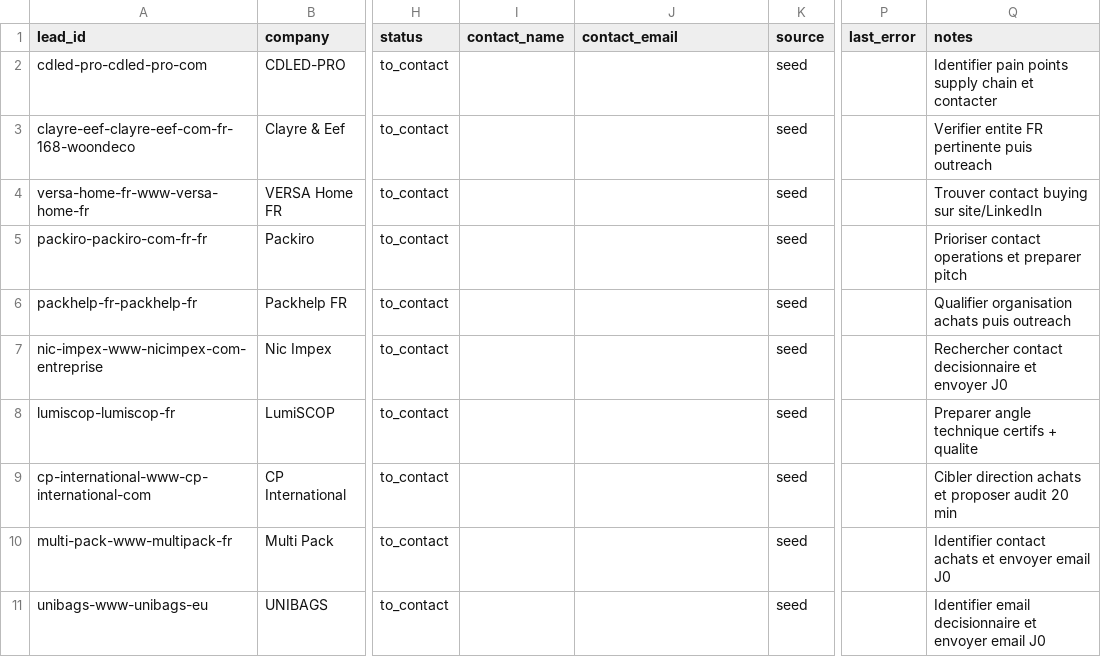
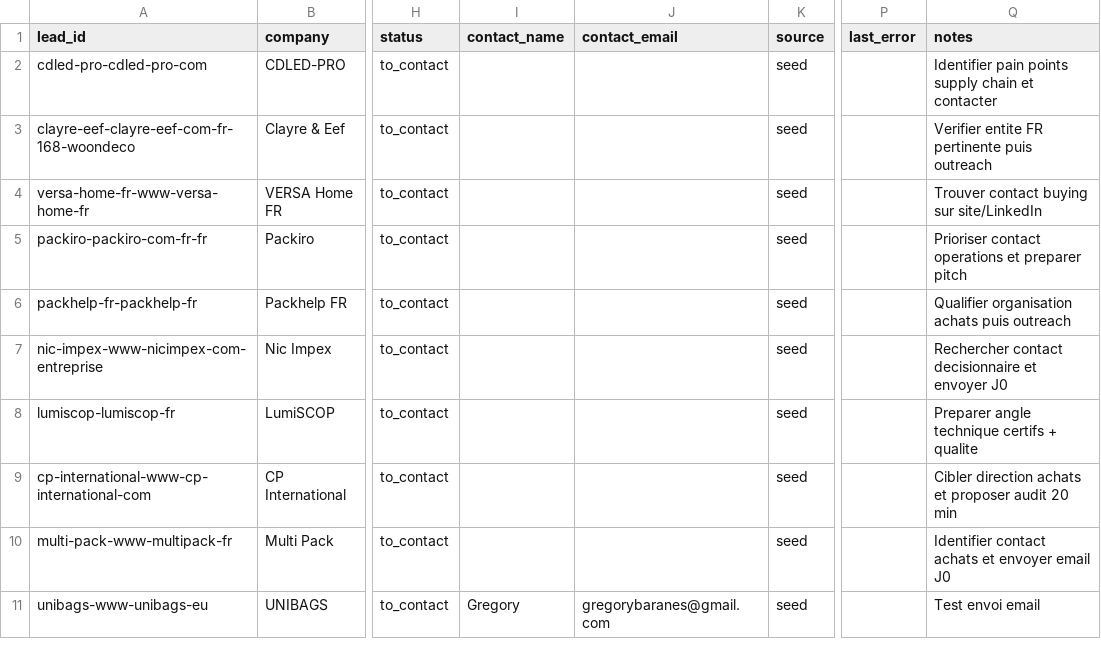
Before and after one commit to craigbarns/wemade, a CSV file: automation/prospects-master.csv, drawn as a sheet; only a part is shown, gaps mark what is left out; the diff names each change by its address in the sheet, - before the commit and + after, or states it on an @@ line.

Commit message:
Ajoute un contact test pour valider l'envoi outbound.
Renseigne l'email de test dans la base prospects afin de verifier le flux Resend en conditions reelles.

```diff
--- a/automation/prospects-master.csv
+++ b/automation/prospects-master.csv
-I11 (contact_name): (empty)
+I11 (contact_name): Gregory
-J11 (contact_email): (empty)
+J11 (contact_email): gregorybaranes@gmail.com
-Q11 (notes): Identifier email decisionnaire et envoyer email J0
+Q11 (notes): Test envoi email
```
